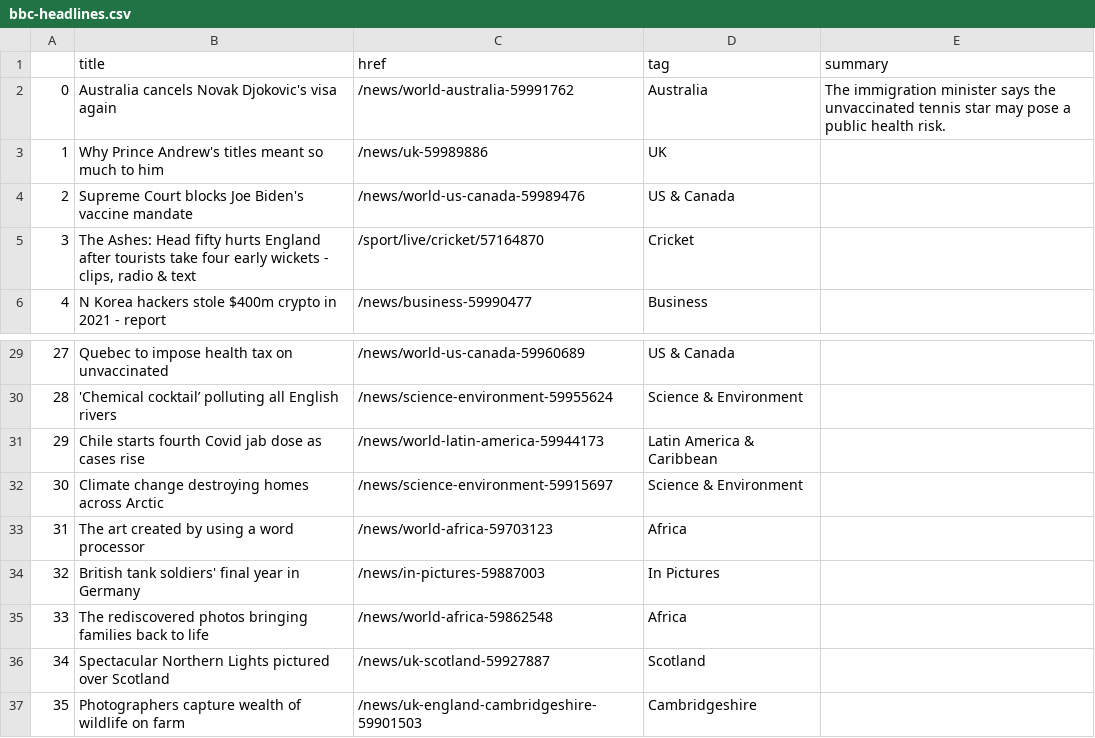
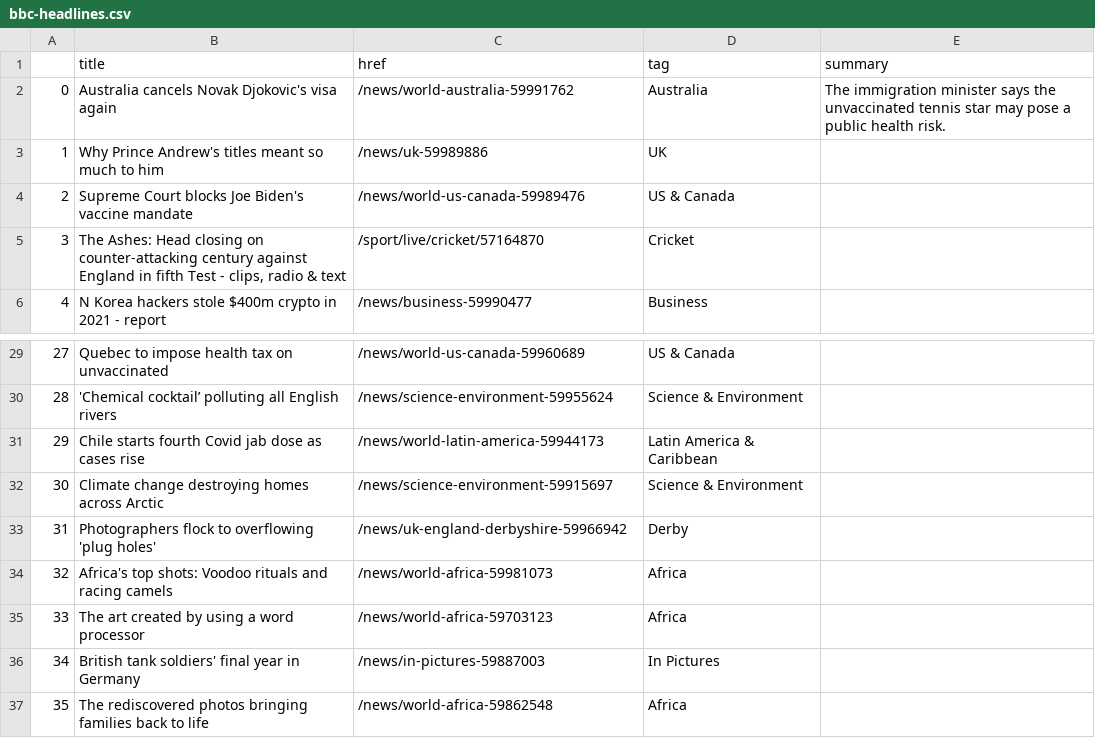
Before and after one commit to tunabellybella/Scraper, a CSV file: bbc-headlines.csv, drawn as a sheet; only a part is shown, gaps mark what is left out; removed rows and columns are numbered as before the commit, all else as after; the diff names each change by its address in the sheet, - before the commit and + after, or states it on an @@ line.

```diff
--- a/bbc-headlines.csv
+++ b/bbc-headlines.csv
-B5 (title): …Ashes: Head fifty hurts England after tourists take four early wickets - clips,…
+B5 (title): …Ashes: Head closing on counter-attacking century against England in fifth Test - clips,…
+row 33: 31 | Photographers flock to overflowing 'plug holes' | /news/uk-england-derbyshire-59966942 | Derby
+row 34: 32 | Africa's top shots: Voodoo rituals and racing camels | /news/world-africa-59981073 | Africa
@@ column A renumbered between rows 35 and 37 @@
-row 36: 34 | Spectacular Northern Lights pictured over Scotland | /news/uk-scotland-59927887 | Scotland
-row 37: 35 | Photographers capture wealth of wildlife on farm | /news/uk-england-cambridgeshire-59901503 | Cambridgeshire
```
